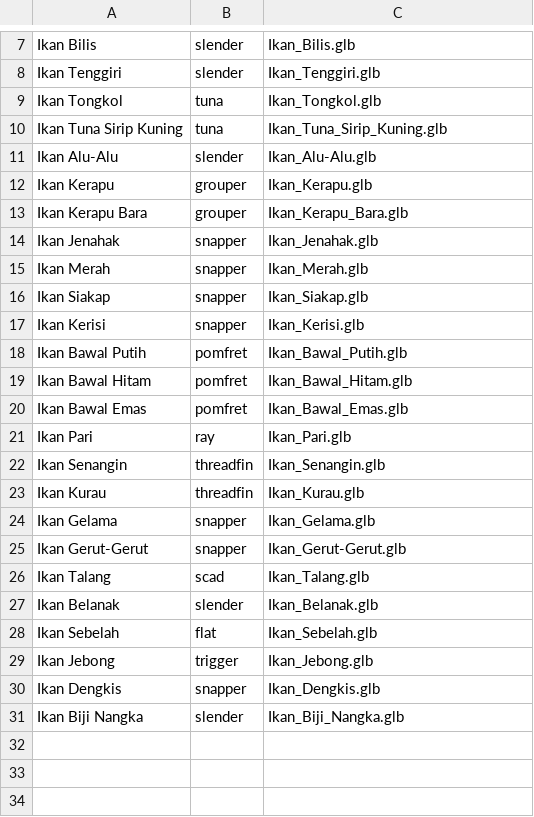
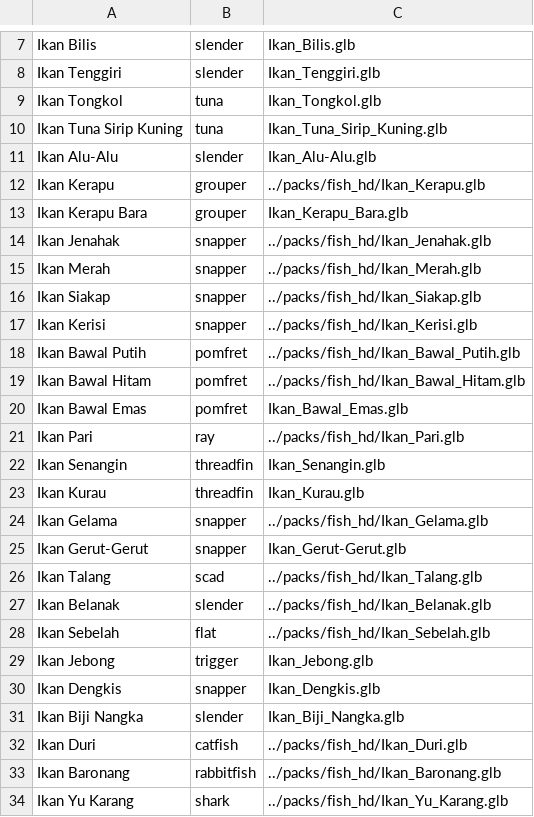
Before and after one commit to tyranzstore/MyKampung, a CSV file: assets/fish/senarai_ikan.csv, drawn as a sheet; only a part is shown, gaps mark what is left out; the diff covers the shown part only.

```diff
--- a/assets/fish/senarai_ikan.csv
+++ b/assets/fish/senarai_ikan.csv
@@ -11,19 +11,19 @@ Ikan Tuna Sirip Kuning,tuna,Ikan_Tuna_Sirip_Kuning.glb
 Ikan Alu-Alu,slender,Ikan_Alu-Alu.glb
-Ikan Kerapu,grouper,Ikan_Kerapu.glb
+Ikan Kerapu,grouper,../packs/fish_hd/Ikan_Kerapu.glb
 Ikan Kerapu Bara,grouper,Ikan_Kerapu_Bara.glb
-Ikan Jenahak,snapper,Ikan_Jenahak.glb
-Ikan Merah,snapper,Ikan_Merah.glb
-Ikan Siakap,snapper,Ikan_Siakap.glb
-Ikan Kerisi,snapper,Ikan_Kerisi.glb
-Ikan Bawal Putih,pomfret,Ikan_Bawal_Putih.glb
-Ikan Bawal Hitam,pomfret,Ikan_Bawal_Hitam.glb
+Ikan Jenahak,snapper,../packs/fish_hd/Ikan_Jenahak.glb
+Ikan Merah,snapper,../packs/fish_hd/Ikan_Merah.glb
+Ikan Siakap,snapper,../packs/fish_hd/Ikan_Siakap.glb
+Ikan Kerisi,snapper,../packs/fish_hd/Ikan_Kerisi.glb
+Ikan Bawal Putih,pomfret,../packs/fish_hd/Ikan_Bawal_Putih.glb
+Ikan Bawal Hitam,pomfret,../packs/fish_hd/Ikan_Bawal_Hitam.glb
 Ikan Bawal Emas,pomfret,Ikan_Bawal_Emas.glb
-Ikan Pari,ray,Ikan_Pari.glb
+Ikan Pari,ray,../packs/fish_hd/Ikan_Pari.glb
 Ikan Senangin,threadfin,Ikan_Senangin.glb
 Ikan Kurau,threadfin,Ikan_Kurau.glb
-Ikan Gelama,snapper,Ikan_Gelama.glb
+Ikan Gelama,snapper,../packs/fish_hd/Ikan_Gelama.glb
 Ikan Gerut-Gerut,snapper,Ikan_Gerut-Gerut.glb
-Ikan Talang,scad,Ikan_Talang.glb
-Ikan Belanak,slender,Ikan_Belanak.glb
-Ikan Sebelah,flat,Ikan_Sebelah.glb
+Ikan Talang,scad,../packs/fish_hd/Ikan_Talang.glb
+Ikan Belanak,slender,../packs/fish_hd/Ikan_Belanak.glb
+Ikan Sebelah,flat,../packs/fish_hd/Ikan_Sebelah.glb
 Ikan Jebong,trigger,Ikan_Jebong.glb
@@ -31 +31,4 @@ Ikan Dengkis,snapper,Ikan_Dengkis.glb
 Ikan Biji Nangka,slender,Ikan_Biji_Nangka.glb
+Ikan Duri,catfish,../packs/fish_hd/Ikan_Duri.glb
+Ikan Baronang,rabbitfish,../packs/fish_hd/Ikan_Baronang.glb
+Ikan Yu Karang,shark,../packs/fish_hd/Ikan_Yu_Karang.glb
```
Also changed, not shown: 4 edited cells elsewhere in this file, 43 other files.
